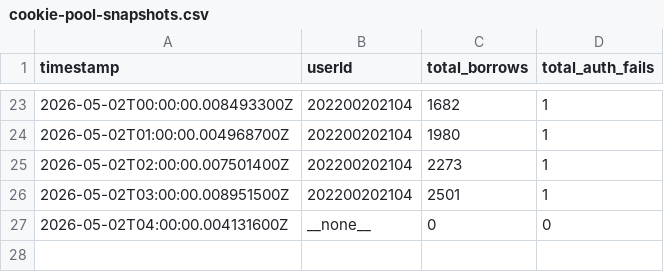
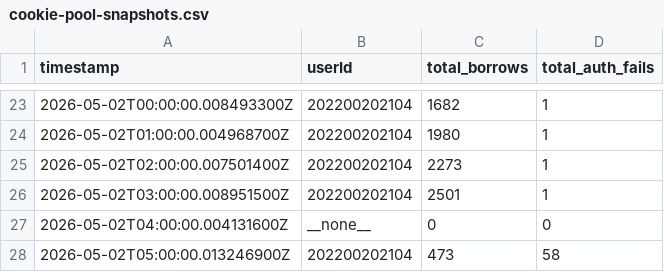
Before and after one commit to ZZQ323/SZTU-iCampus, a CSV file: infos/runtime-trace/cookie-pool-snapshots.csv, drawn as a sheet; only a part is shown, gaps mark what is left out.

```diff
--- a/infos/runtime-trace/cookie-pool-snapshots.csv
+++ b/infos/runtime-trace/cookie-pool-snapshots.csv
@@ -27 +27,2 @@ timestamp,userId,total_borrows,total_auth_fails
 2026-05-02T04:00:00.004131600Z,__none__,0,0
+2026-05-02T05:00:00.013246900Z,202200202104,473,58
```
Also changed, not shown: infos/runtime-trace/cookie-pool-events.csv, infos/runtime-trace/redis-memory.csv, 4 other files.
